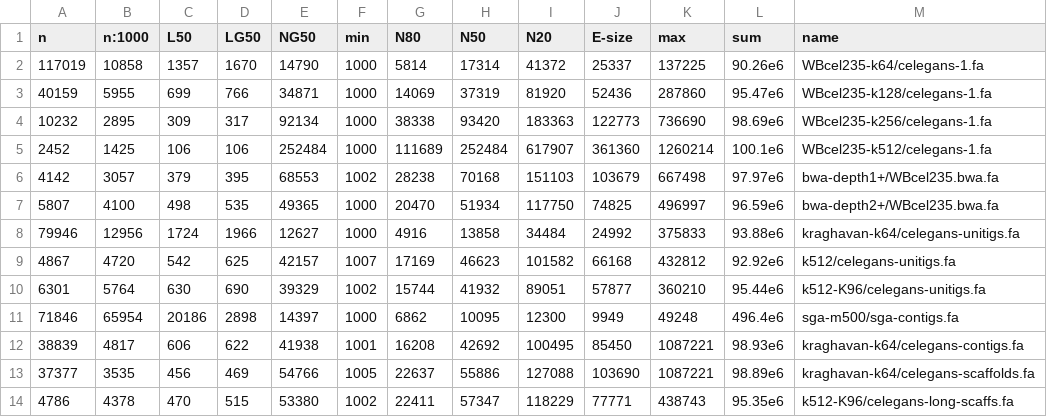
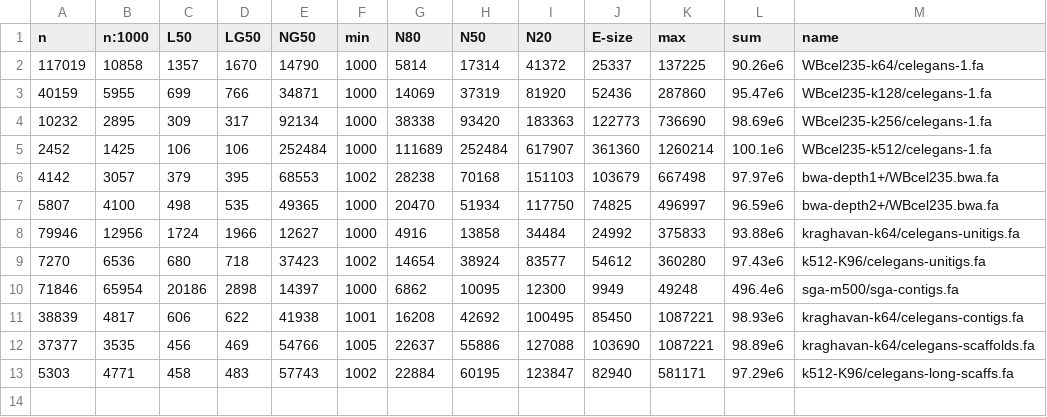
Before and after one commit to sjackman/abyss-pipeline, a TSV file: celegans/assembly-stats.tsv, drawn as a sheet; removed rows and columns are numbered as before the commit, all else as after; the diff names each change by its address in the sheet, - before the commit and + after, or states it on an @@ line.

Commit message:
celegans: Regenerate assembly-stats.tsv

```diff
--- a/celegans/assembly-stats.tsv
+++ b/celegans/assembly-stats.tsv
-row 9: 4867 | 4720 | 542 | 625 | 42157 | 1007 | 17169 | 46623 | 101582 | 66168 | 432812 | 92.92e6 | k512/celegans-unitigs.fa
-row 10: 6301 | 5764 | 630 | 690 | 39329 | 1002 | 15744 | 41932 | 89051 | 57877 | 360210 | 95.44e6 | k512-K96/celegans-unitigs.fa
+row 9: 7270 | 6536 | 680 | 718 | 37423 | 1002 | 14654 | 38924 | 83577 | 54612 | 360280 | 97.43e6 | k512-K96/celegans-unitigs.fa
-row 14: 4786 | 4378 | 470 | 515 | 53380 | 1002 | 22411 | 57347 | 118229 | 77771 | 438743 | 95.35e6 | k512-K96/celegans-long-scaffs.fa
+row 13: 5303 | 4771 | 458 | 483 | 57743 | 1002 | 22884 | 60195 | 123847 | 82940 | 581171 | 97.29e6 | k512-K96/celegans-long-scaffs.fa
```
